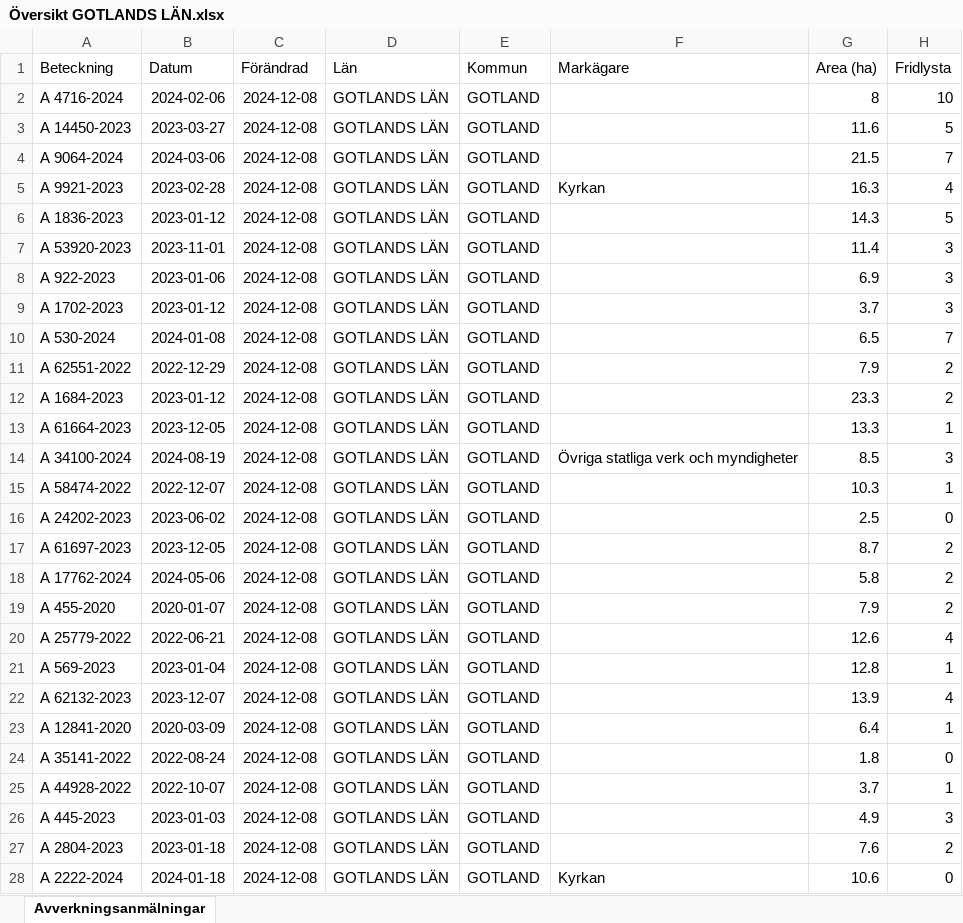
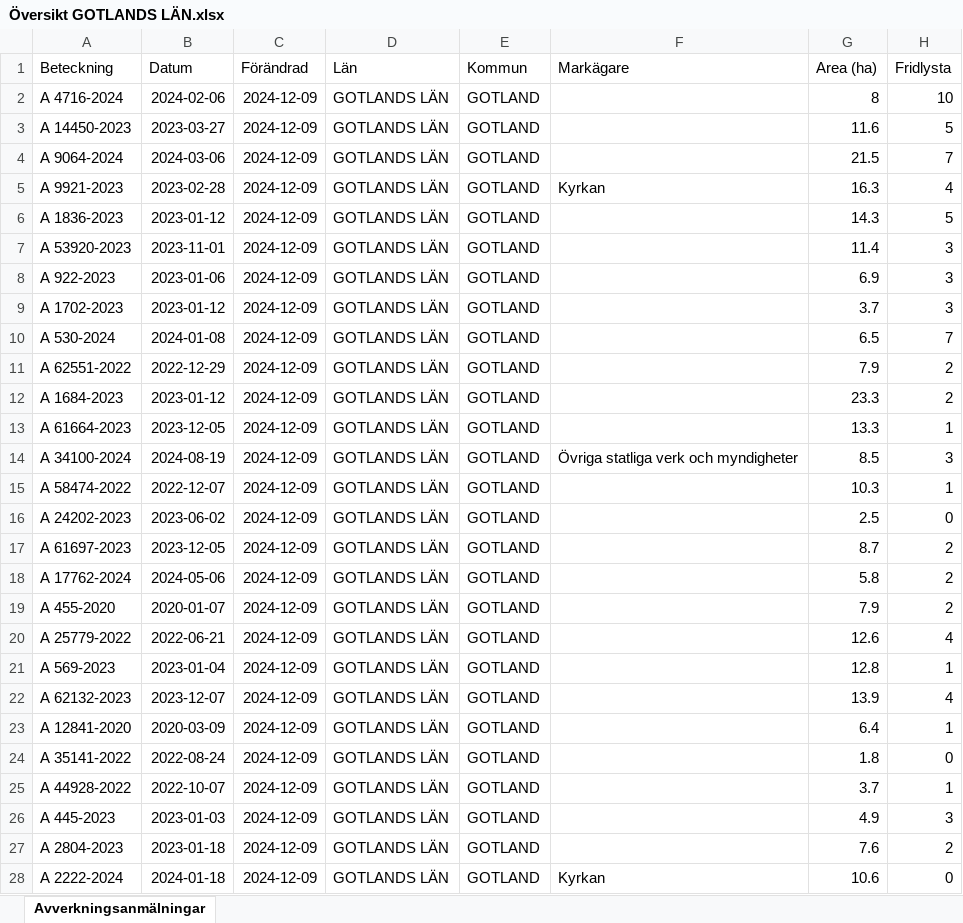
Before and after one commit to klasma/Logging_09, an Excel workbook: Översikt GOTLANDS LÄN.xlsx, sheet Avverkningsanmälningar, drawn as a sheet; only a part is shown; values as stored, in another font and other column widths than the file's, no borders; the diff covers the shown part only; the diff names each change by its address in the sheet, - before the commit and + after, or states it on an @@ line.

```diff
--- a/Översikt GOTLANDS LÄN.xlsx (sheet Avverkningsanmälningar)
+++ b/Översikt GOTLANDS LÄN.xlsx (sheet Avverkningsanmälningar)
-C2:C28 (Förändrad): 2024-12-08
+C2:C28 (Förändrad): 2024-12-09
```
Also changed, not shown: 1 added row, 1 removed row and 936 edited cells elsewhere in this sheet, 1 other file.
